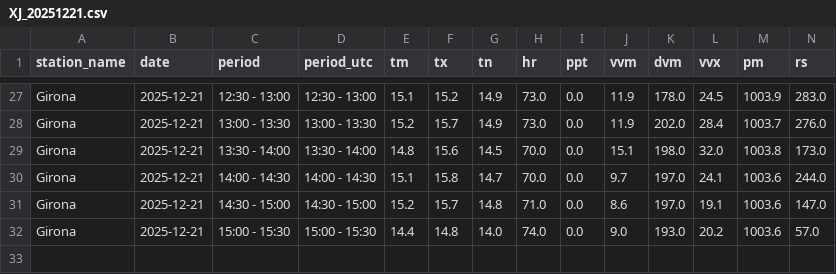
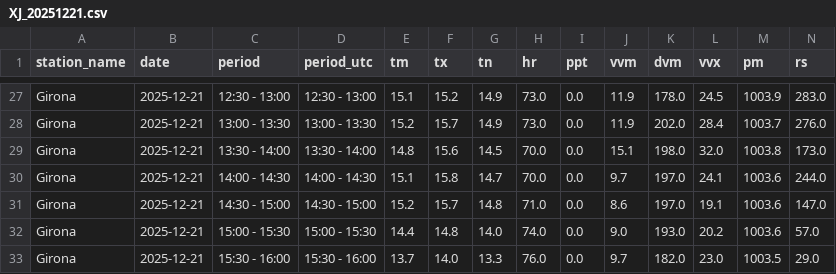
Before and after one commit to joandecorts/meteo-rss-auto, a CSV file: data/XJ_20251221.csv, drawn as a sheet; only a part is shown, gaps mark what is left out; the diff names each change by its address in the sheet, - before the commit and + after, or states it on an @@ line.

```diff
--- a/data/XJ_20251221.csv
+++ b/data/XJ_20251221.csv
+row 33: Girona | 2025-12-21 | 15:30 - 16:00 | 15:30 - 16:00 | 13.7 | 14.0 | 13.3 | 76.0 | 0.0 | 9.7 | 182.0 | 23.0 | 1003.5 | 29.0
```
Also changed, not shown: data/UO_20251221.csv, 8 other files.
